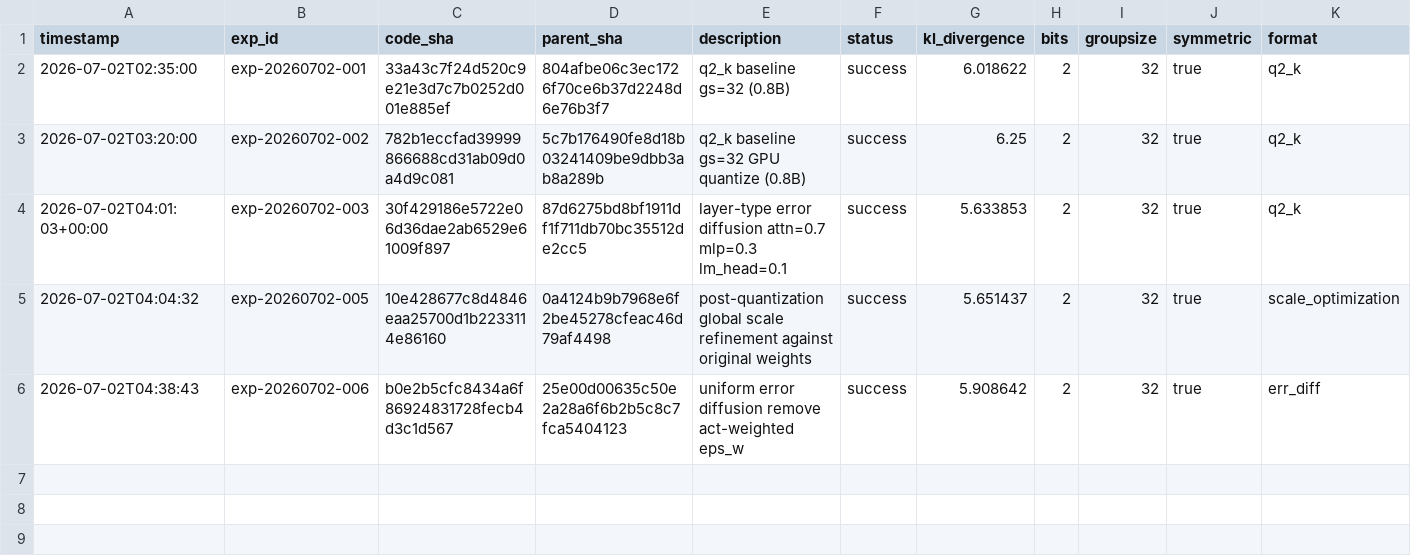
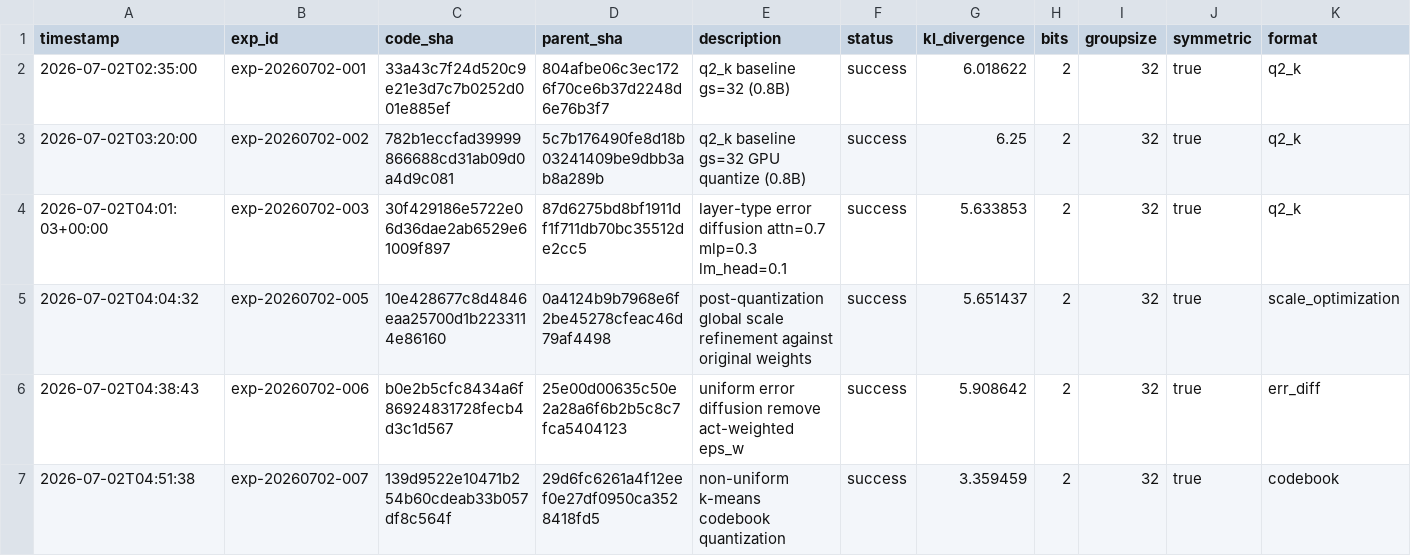
Before and after one commit to vektorprime/AutoQuant, a TSV file: results.tsv, drawn as a sheet; only a part is shown; rows hold the shown columns only; the diff names each change by its address in the sheet, - before the commit and + after, or states it on an @@ line.

Commit message:
record: non-uniform k-means codebook (KL=3.3595)

```diff
--- a/results.tsv
+++ b/results.tsv
+row 7: 2026-07-02T04:51:38 | exp-20260702-007 | 139d9522e10471b254b60cdeab33b057df8c564f | 29d6fc6261a4f12eef0e27df0950ca3528418fd5 | non-uniform k-means codebook quantization | success | 3.359459 | 2 | 32 | true | codebook
```
Also changed, not shown: 4 other files.
